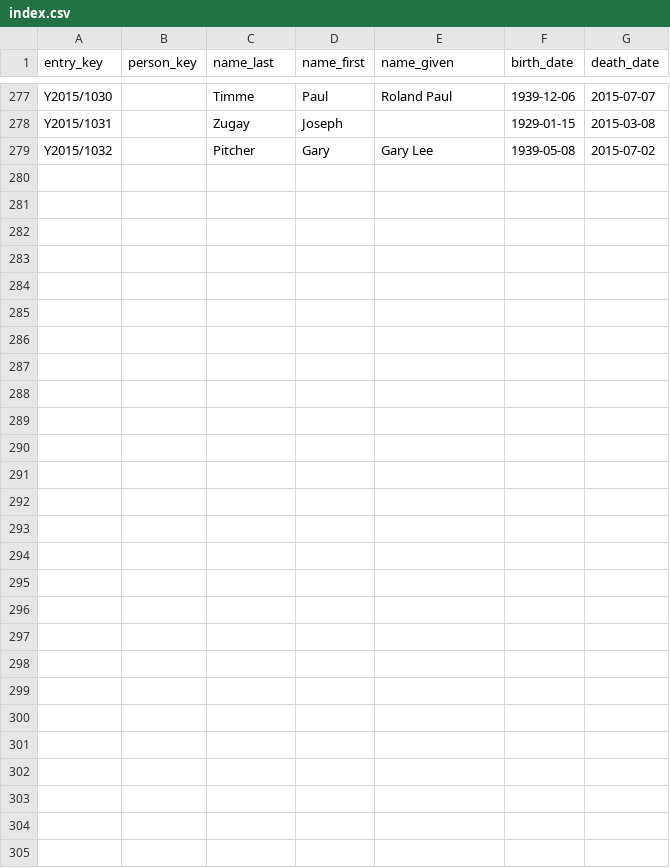
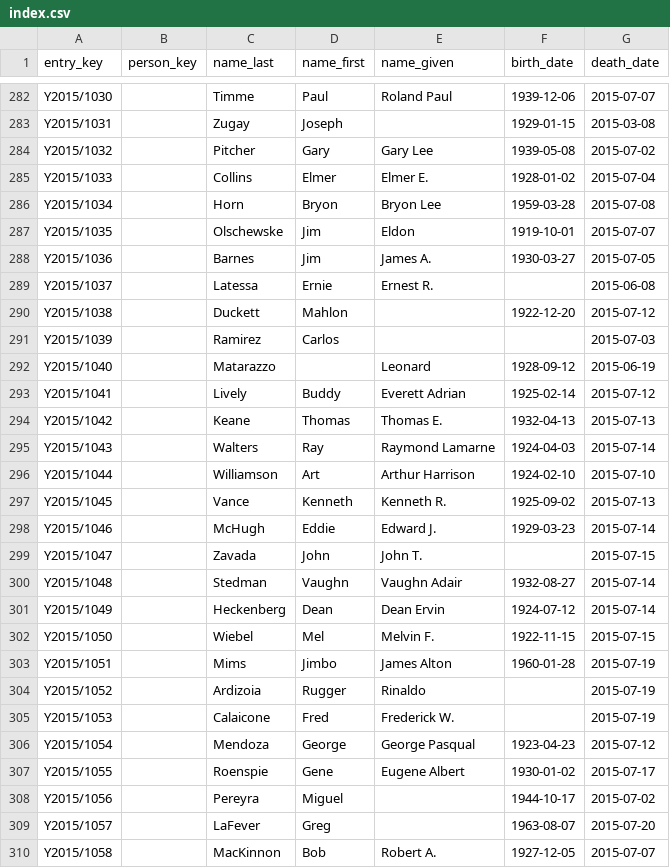
Before and after one commit to EpistemikChadwick/obituaries, a CSV file: index.csv, drawn as a sheet; only a part is shown, gaps mark what is left out; the diff covers the shown part only; the diff names each change by its address in the sheet, - before the commit and + after, or states it on an @@ line.

Commit message:
Updating index.

```diff
--- a/index.csv
+++ b/index.csv
+row 285: Y2015/1033 |  | Collins | Elmer | Elmer E. | 1928-01-02 | 2015-07-04
+row 286: Y2015/1034 |  | Horn | Bryon | Bryon Lee | 1959-03-28 | 2015-07-08
+row 287: Y2015/1035 |  | Olschewske | Jim | Eldon | 1919-10-01 | 2015-07-07
+row 288: Y2015/1036 |  | Barnes | Jim | James A. | 1930-03-27 | 2015-07-05
+row 289: Y2015/1037 |  | Latessa | Ernie | Ernest R. |  | 2015-06-08
+row 290: Y2015/1038 |  | Duckett | Mahlon |  | 1922-12-20 | 2015-07-12
+row 291: Y2015/1039 |  | Ramirez | Carlos |  |  | 2015-07-03
+row 292: Y2015/1040 |  | Matarazzo |  | Leonard | 1928-09-12 | 2015-06-19
+row 293: Y2015/1041 |  | Lively | Buddy | Everett Adrian | 1925-02-14 | 2015-07-12
+row 294: Y2015/1042 |  | Keane | Thomas | Thomas E. | 1932-04-13 | 2015-07-13
+row 295: Y2015/1043 |  | Walters | Ray | Raymond Lamarne | 1924-04-03 | 2015-07-14
+row 296: Y2015/1044 |  | Williamson | Art | Arthur Harrison | 1924-02-10 | 2015-07-10
+row 297: Y2015/1045 |  | Vance | Kenneth | Kenneth R. | 1925-09-02 | 2015-07-13
+row 298: Y2015/1046 |  | McHugh | Eddie | Edward J. | 1929-03-23 | 2015-07-14
+row 299: Y2015/1047 |  | Zavada | John | John T. |  | 2015-07-15
+row 300: Y2015/1048 |  | Stedman | Vaughn | Vaughn Adair | 1932-08-27 | 2015-07-14
+row 301: Y2015/1049 |  | Heckenberg | Dean | Dean Ervin | 1924-07-12 | 2015-07-14
+row 302: Y2015/1050 |  | Wiebel | Mel | Melvin F. | 1922-11-15 | 2015-07-15
+row 303: Y2015/1051 |  | Mims | Jimbo | James Alton | 1960-01-28 | 2015-07-19
+row 304: Y2015/1052 |  | Ardizoia | Rugger | Rinaldo |  | 2015-07-19
+row 305: Y2015/1053 |  | Calaicone | Fred | Frederick W. |  | 2015-07-19
+row 306: Y2015/1054 |  | Mendoza | George | George Pasqual | 1923-04-23 | 2015-07-12
+row 307: Y2015/1055 |  | Roenspie | Gene | Eugene Albert | 1930-01-02 | 2015-07-17
+row 308: Y2015/1056 |  | Pereyra | Miguel |  | 1944-10-17 | 2015-07-02
+row 309: Y2015/1057 |  | LaFever | Greg |  | 1963-08-07 | 2015-07-20
+row 310: Y2015/1058 |  | MacKinnon | Bob | Robert A. | 1927-12-05 | 2015-07-07
```
Also changed, not shown: 5 added rows elsewhere in this file.
